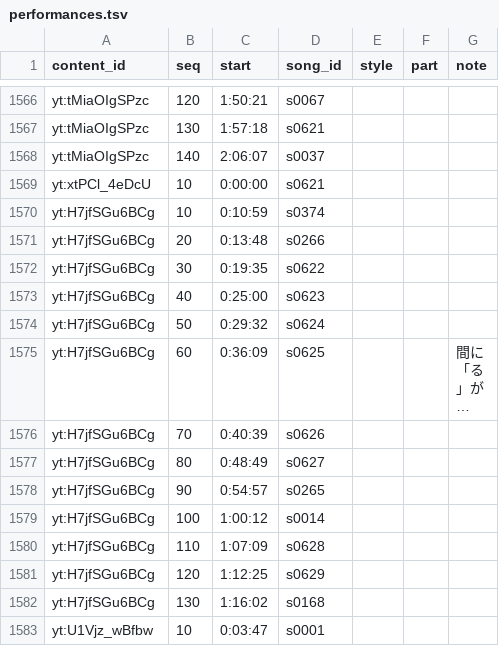
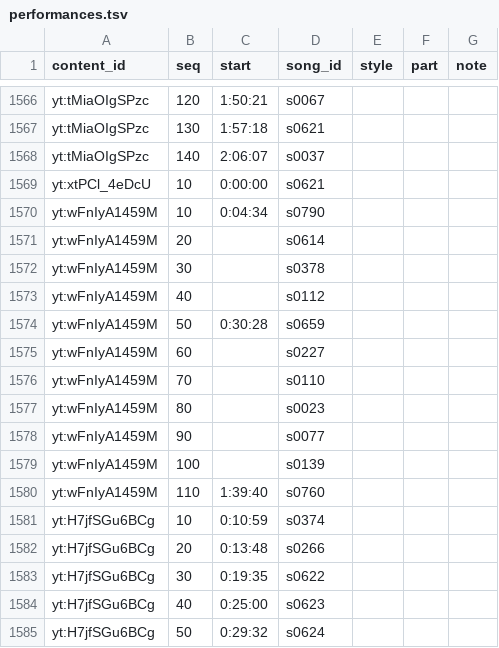
Before and after one commit to kajuen-kajuen/shinoutatime-streamlit, a TSV file: data/v2/performances.tsv, drawn as a sheet; only a part is shown, gaps mark what is left out; the shorter side is filled out with more unchanged rows; long unchanged cells end in …; the diff names each change by its address in the sheet, - before the commit and + after, or states it on an @@ line.

```diff
--- a/data/v2/performances.tsv
+++ b/data/v2/performances.tsv
+row 1570: yt:wFnIyA1459M | 10 | 0:04:34 | s0790
+row 1571: yt:wFnIyA1459M | 20 |  | s0614
+row 1572: yt:wFnIyA1459M | 30 |  | s0378
+row 1573: yt:wFnIyA1459M | 40 |  | s0112
+row 1574: yt:wFnIyA1459M | 50 | 0:30:28 | s0659
+row 1575: yt:wFnIyA1459M | 60 |  | s0227
+row 1576: yt:wFnIyA1459M | 70 |  | s0110
+row 1577: yt:wFnIyA1459M | 80 |  | s0023
+row 1578: yt:wFnIyA1459M | 90 |  | s0077
+row 1579: yt:wFnIyA1459M | 100 |  | s0139
+row 1580: yt:wFnIyA1459M | 110 | 1:39:40 | s0760
```
Also changed, not shown: data/v2/contents.tsv, data/v2/songs.tsv.
